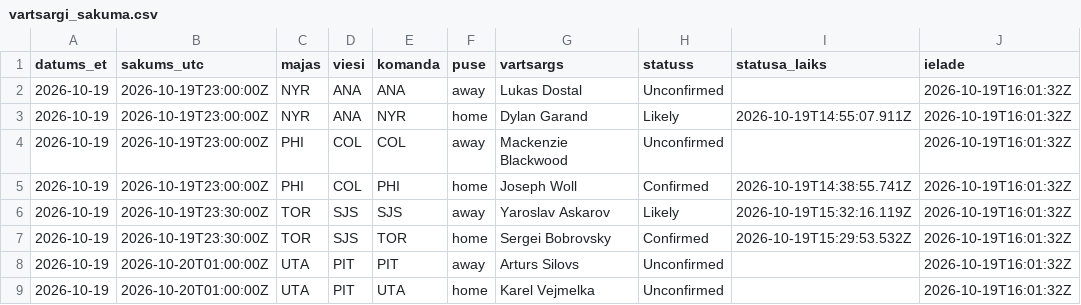
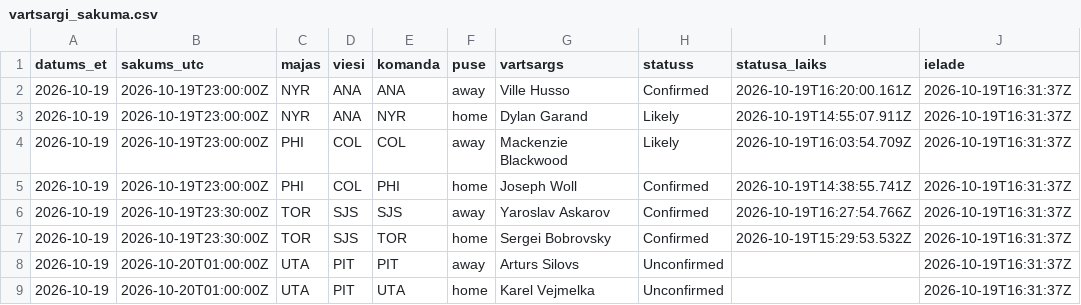
Before and after one commit to barakarmy/nhl-stats, a CSV file: sezonas/vartsargi_sakuma.csv, drawn as a sheet.

```diff
--- a/sezonas/vartsargi_sakuma.csv
+++ b/sezonas/vartsargi_sakuma.csv
@@ -1,9 +1,9 @@
 datums_et,sakums_utc,majas,viesi,komanda,puse,vartsargs,statuss,statusa_laiks,ielade
-2026-10-19,2026-10-19T23:00:00Z,NYR,ANA,ANA,away,Lukas Dostal,Unconfirmed,,2026-10-19T16:01:32Z
-2026-10-19,2026-10-19T23:00:00Z,NYR,ANA,NYR,home,Dylan Garand,Likely,2026-10-19T14:55:07.911Z,2026-10-19T16:01:32Z
-2026-10-19,2026-10-19T23:00:00Z,PHI,COL,COL,away,Mackenzie Blackwood,Unconfirmed,,2026-10-19T16:01:32Z
-2026-10-19,2026-10-19T23:00:00Z,PHI,COL,PHI,home,Joseph Woll,Confirmed,2026-10-19T14:38:55.741Z,2026-10-19T16:01:32Z
-2026-10-19,2026-10-19T23:30:00Z,TOR,SJS,SJS,away,Yaroslav Askarov,Likely,2026-10-19T15:32:16.119Z,2026-10-19T16:01:32Z
-2026-10-19,2026-10-19T23:30:00Z,TOR,SJS,TOR,home,Sergei Bobrovsky,Confirmed,2026-10-19T15:29:53.532Z,2026-10-19T16:01:32Z
-2026-10-19,2026-10-20T01:00:00Z,UTA,PIT,PIT,away,Arturs Silovs,Unconfirmed,,2026-10-19T16:01:32Z
-2026-10-19,2026-10-20T01:00:00Z,UTA,PIT,UTA,home,Karel Vejmelka,Unconfirmed,,2026-10-19T16:01:32Z
+2026-10-19,2026-10-19T23:00:00Z,NYR,ANA,ANA,away,Ville Husso,Confirmed,2026-10-19T16:20:00.161Z,2026-10-19T16:31:37Z
+2026-10-19,2026-10-19T23:00:00Z,NYR,ANA,NYR,home,Dylan Garand,Likely,2026-10-19T14:55:07.911Z,2026-10-19T16:31:37Z
+2026-10-19,2026-10-19T23:00:00Z,PHI,COL,COL,away,Mackenzie Blackwood,Likely,2026-10-19T16:03:54.709Z,2026-10-19T16:31:37Z
+2026-10-19,2026-10-19T23:00:00Z,PHI,COL,PHI,home,Joseph Woll,Confirmed,2026-10-19T14:38:55.741Z,2026-10-19T16:31:37Z
+2026-10-19,2026-10-19T23:30:00Z,TOR,SJS,SJS,away,Yaroslav Askarov,Confirmed,2026-10-19T16:27:54.766Z,2026-10-19T16:31:37Z
+2026-10-19,2026-10-19T23:30:00Z,TOR,SJS,TOR,home,Sergei Bobrovsky,Confirmed,2026-10-19T15:29:53.532Z,2026-10-19T16:31:37Z
+2026-10-19,2026-10-20T01:00:00Z,UTA,PIT,PIT,away,Arturs Silovs,Unconfirmed,,2026-10-19T16:31:37Z
+2026-10-19,2026-10-20T01:00:00Z,UTA,PIT,UTA,home,Karel Vejmelka,Unconfirmed,,2026-10-19T16:31:37Z
```
